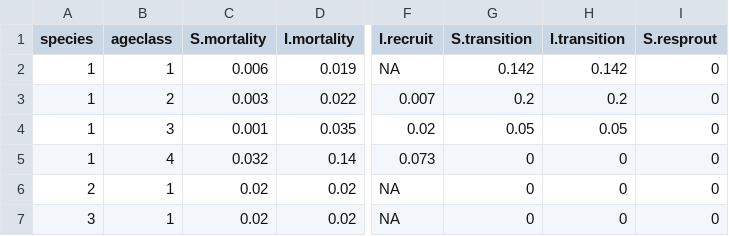
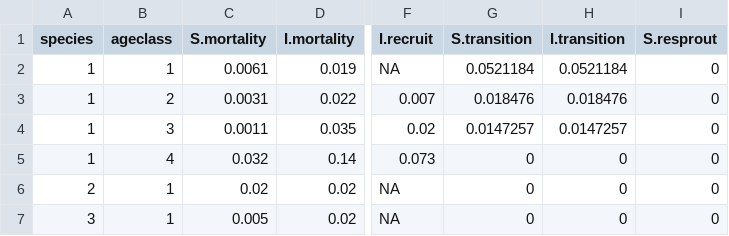
Before and after one commit to noamross/SODDr, a CSV file: inst/paper_tree_parms_eq.csv, drawn as a sheet; only a part is shown, gaps mark what is left out; the diff names each change by its address in the sheet, - before the commit and + after, or states it on an @@ line.

```diff
--- a/inst/paper_tree_parms_eq.csv
+++ b/inst/paper_tree_parms_eq.csv
-C2 (S.mortality): 0.006
+C2 (S.mortality): 0.0061
-G2 (S.transition): 0.142
+G2 (S.transition): 0.0521184
-H2 (I.transition): 0.142
+H2 (I.transition): 0.0521184
-C3 (S.mortality): 0.003
+C3 (S.mortality): 0.0031
-G3 (S.transition): 0.2
+G3 (S.transition): 0.018476
-H3 (I.transition): 0.2
+H3 (I.transition): 0.018476
-C4 (S.mortality): 0.001
+C4 (S.mortality): 0.0011
-G4 (S.transition): 0.05
+G4 (S.transition): 0.0147257
-H4 (I.transition): 0.05
+H4 (I.transition): 0.0147257
-C7 (S.mortality): 0.02
+C7 (S.mortality): 0.005
```
Also changed, not shown: 1 other file.
